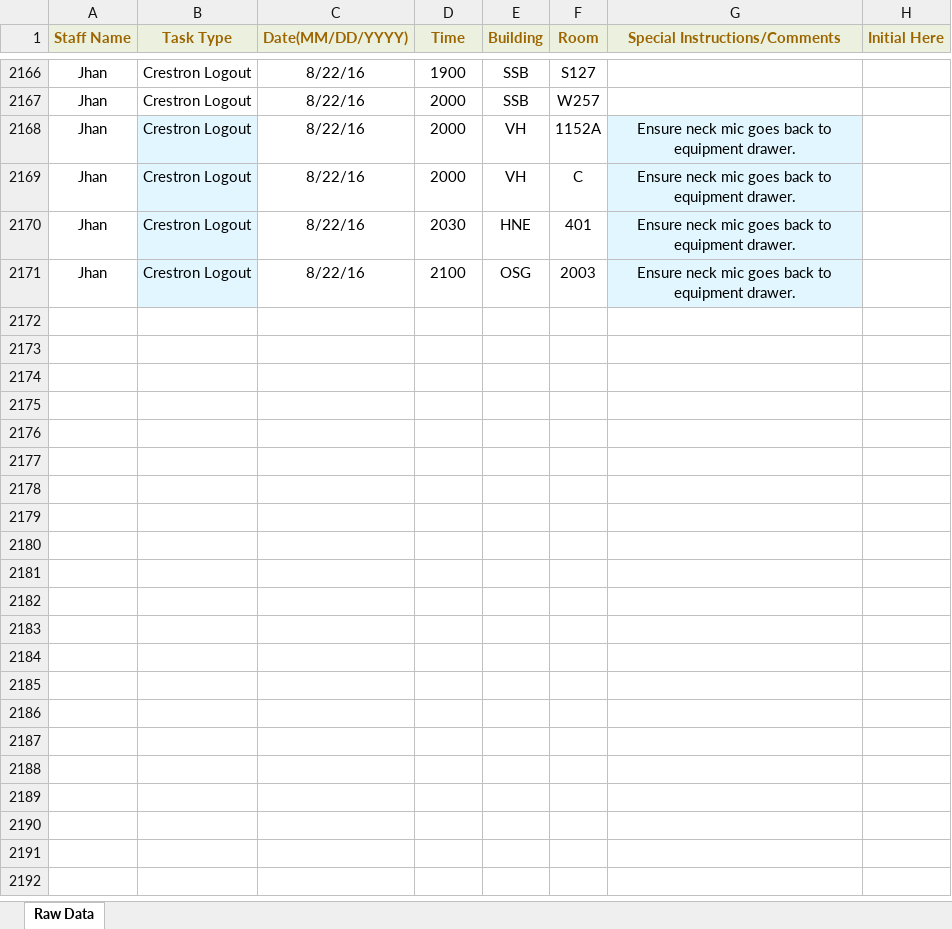
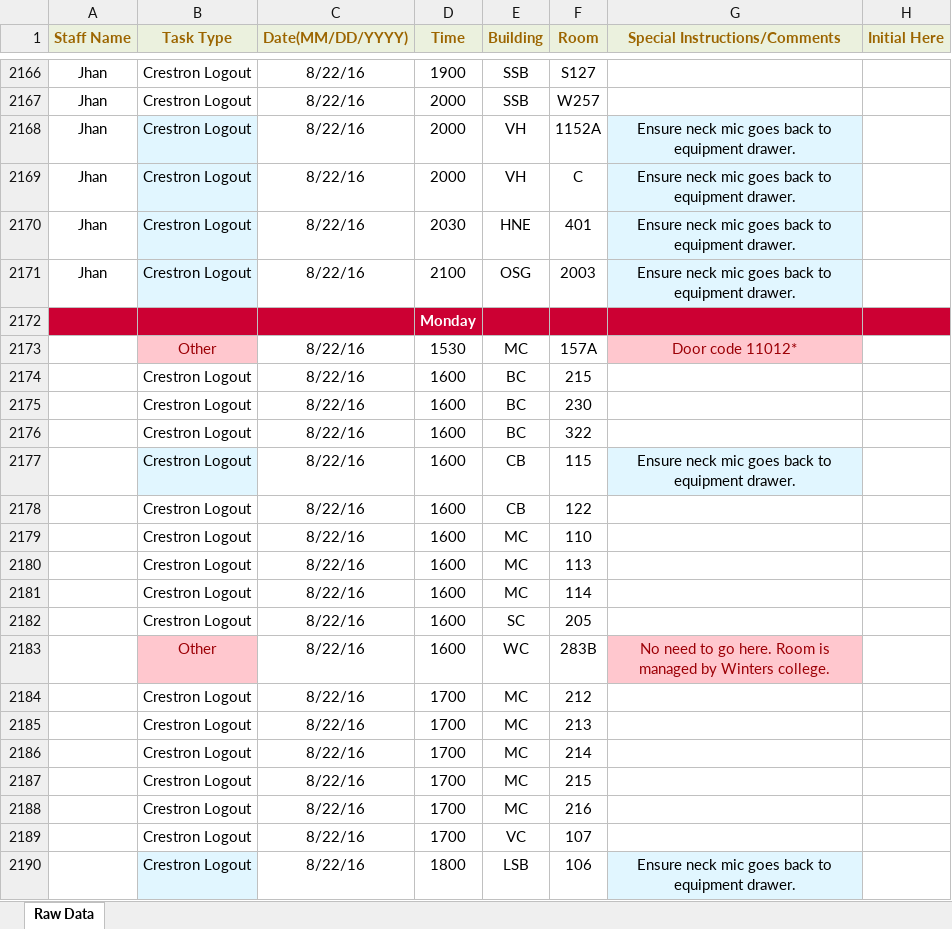
Before and after one commit to jhanperera/ClassOpsLogCreator, an Excel workbook: CLASSOPS/masterlog.xlsx, sheet Raw Data, drawn as a sheet; only a part is shown, gaps mark what is left out; values as stored, in another font and other column widths than the file's, no borders; the diff covers the shown part only; the diff names each change by its address in the sheet, - before the commit and + after, or states it on an @@ line.

```diff
--- a/CLASSOPS/masterlog.xlsx (sheet Raw Data)
+++ b/CLASSOPS/masterlog.xlsx (sheet Raw Data)
+row 2172:  |  |  | Monday
+row 2173:  | Other | 8/22/16 | 1530 | MC | 157A | Door code 11012*
+row 2174:  | Crestron Logout | 8/22/16 | 1600 | BC | 215
+row 2175:  | Crestron Logout | 8/22/16 | 1600 | BC | 230
+row 2176:  | Crestron Logout | 8/22/16 | 1600 | BC | 322
+row 2177:  | Crestron Logout | 8/22/16 | 1600 | CB | 115 | Ensure neck mic goes back to equipment drawer.
+row 2178:  | Crestron Logout | 8/22/16 | 1600 | CB | 122
+row 2179:  | Crestron Logout | 8/22/16 | 1600 | MC | 110
+row 2180:  | Crestron Logout | 8/22/16 | 1600 | MC | 113
+row 2181:  | Crestron Logout | 8/22/16 | 1600 | MC | 114
+row 2182:  | Crestron Logout | 8/22/16 | 1600 | SC | 205
+row 2183:  | Other | 8/22/16 | 1600 | WC | 283B | No need to go here. Room is managed by Winters college.
+row 2184:  | Crestron Logout | 8/22/16 | 1700 | MC | 212
+row 2185:  | Crestron Logout | 8/22/16 | 1700 | MC | 213
+row 2186:  | Crestron Logout | 8/22/16 | 1700 | MC | 214
+row 2187:  | Crestron Logout | 8/22/16 | 1700 | MC | 215
+row 2188:  | Crestron Logout | 8/22/16 | 1700 | MC | 216
+row 2189:  | Crestron Logout | 8/22/16 | 1700 | VC | 107
+row 2190:  | Crestron Logout | 8/22/16 | 1800 | LSB | 106 | Ensure neck mic goes back to equipment drawer.
```
Also changed, not shown: 117 added rows elsewhere in this sheet, PW/masterlog.xlsx, 4 other files.
